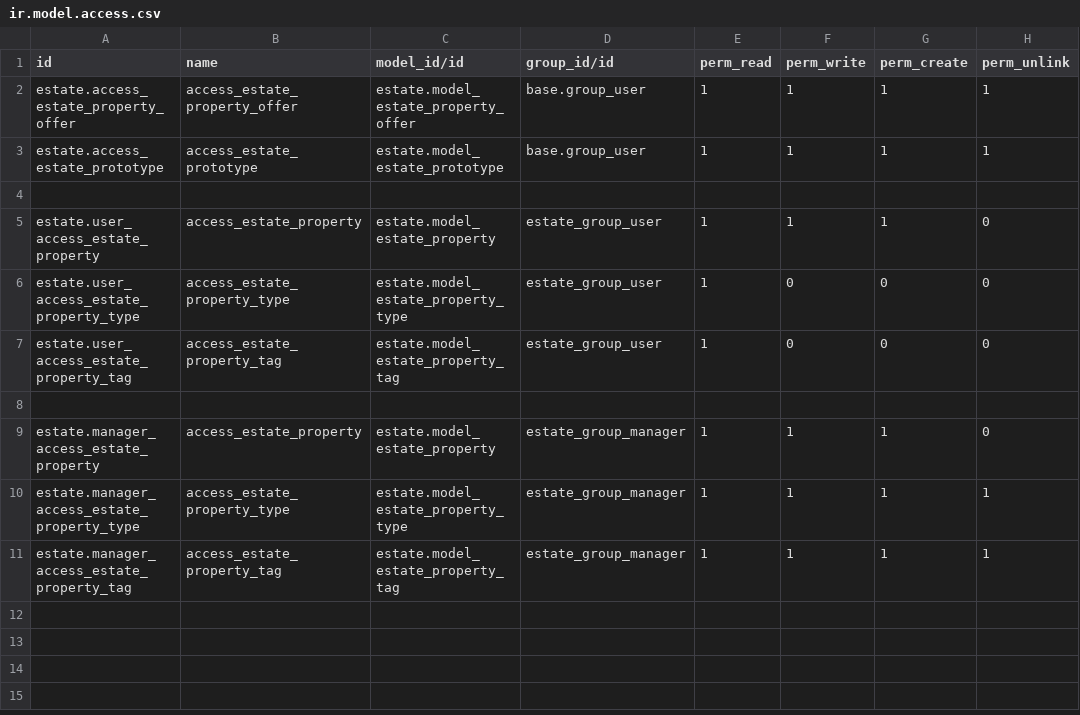
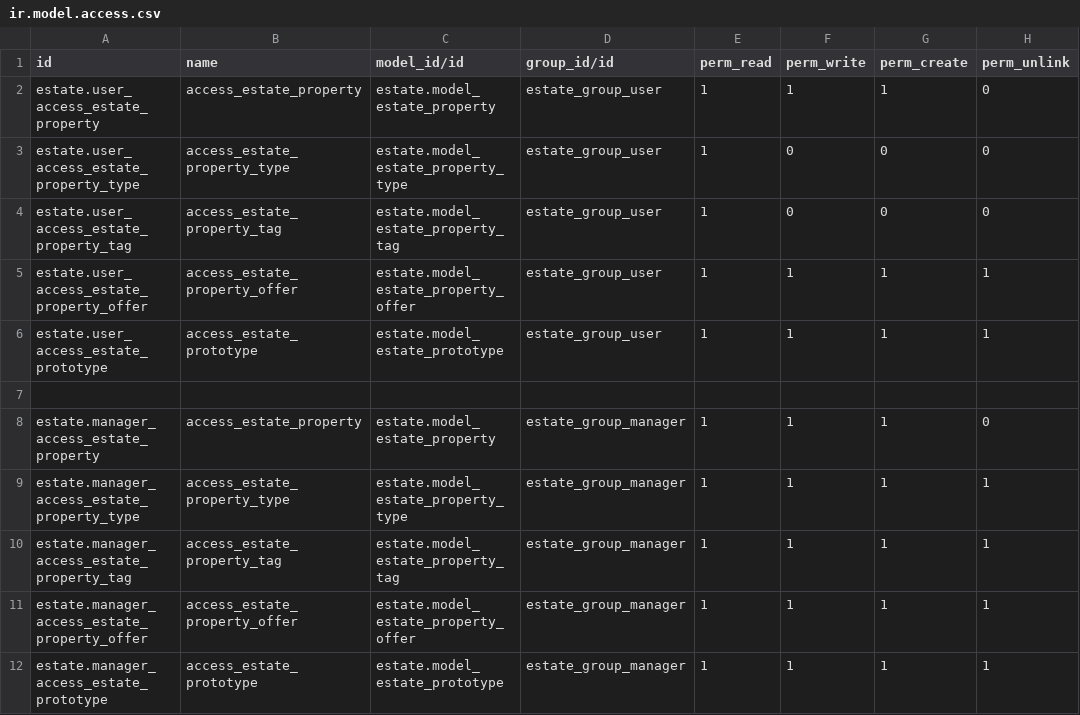
Before and after one commit to prra-odoo/odoo-training-2023, a CSV file: estate/security/ir.model.access.csv, drawn as a sheet.

Commit message:
[ADD] estate: Wizard

```diff
--- a/estate/security/ir.model.access.csv
+++ b/estate/security/ir.model.access.csv
@@ -1,5 +1,2 @@
 id,name,model_id/id,group_id/id,perm_read,perm_write,perm_create,perm_unlink
-estate.access_estate_property_offer,access_estate_property_offer,estate.model_estate_property_offer,base.group_user,1,1,1,1
-estate.access_estate_prototype,access_estate_prototype,estate.model_estate_prototype,base.group_user,1,1,1,1
-
 estate.user_access_estate_property,access_estate_property,estate.model_estate_property,estate_group_user,1,1,1,0
@@ -7,2 +4,4 @@ estate.user_access_estate_property_type,access_estate_property_type,estate.model
 estate.user_access_estate_property_tag,access_estate_property_tag,estate.model_estate_property_tag,estate_group_user,1,0,0,0
+estate.user_access_estate_property_offer,access_estate_property_offer,estate.model_estate_property_offer,estate_group_user,1,1,1,1
+estate.user_access_estate_prototype,access_estate_prototype,estate.model_estate_prototype,estate_group_user,1,1,1,1
 
@@ -11 +10,3 @@ estate.manager_access_estate_property_type,access_estate_property_type,estate.mo
 estate.manager_access_estate_property_tag,access_estate_property_tag,estate.model_estate_property_tag,estate_group_manager,1,1,1,1
+estate.manager_access_estate_property_offer,access_estate_property_offer,estate.model_estate_property_offer,estate_group_manager,1,1,1,1
+estate.manager_access_estate_prototype,access_estate_prototype,estate.model_estate_prototype,estate_group_manager,1,1,1,1
```
Also changed, not shown: 15 other files.
